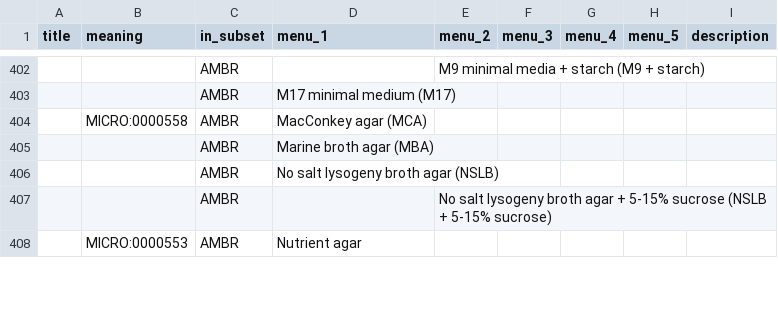
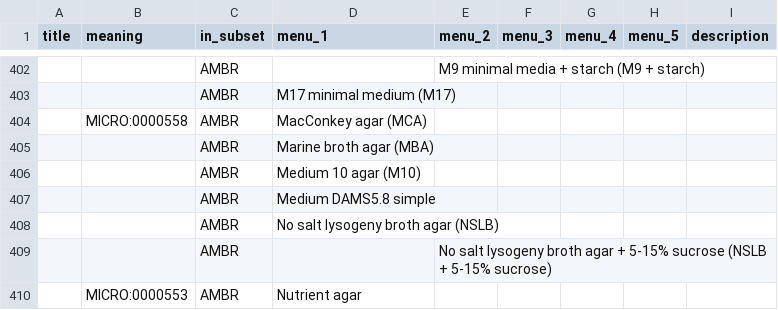
Before and after one commit to cidgoh/DataHarmonizer, a TSV file: web/templates/ambr/schema_enums.tsv, drawn as a sheet; only a part is shown, gaps mark what is left out; the diff names each change by its address in the sheet, - before the commit and + after, or states it on an @@ line.

Commit message:
ambr template update
Plus a monkeypox version bump
Some LinkML core schema.org updates happening too.

```diff
--- a/web/templates/ambr/schema_enums.tsv
+++ b/web/templates/ambr/schema_enums.tsv
+row 406:  |  | AMBR | Medium 10 agar (M10)
+row 407:  |  | AMBR | Medium DAMS5.8 simple
```
Also changed, not shown: 6 other files.
